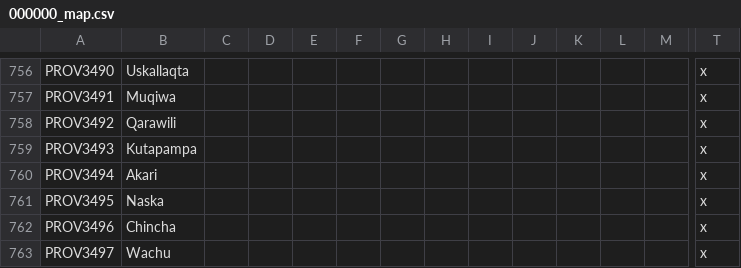
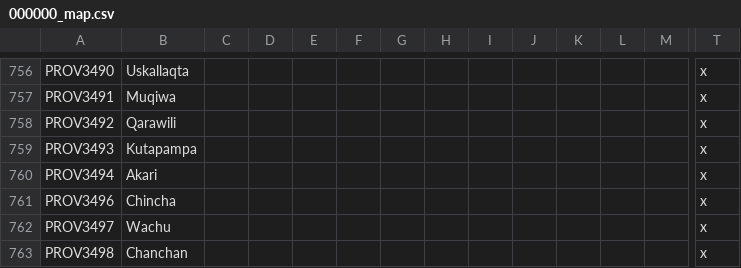
Before and after one commit to Kermit-larp/kermit-mod, a CSV file: kermit/localisation/000000_map.csv, drawn as a sheet; only a part is shown, gaps mark what is left out; the shorter side is filled out with more unchanged rows; rows hold the shown columns only; the diff names each change by its address in the sheet, - before the commit and + after, or states it on an @@ line.

```diff
--- a/kermit/localisation/000000_map.csv
+++ b/kermit/localisation/000000_map.csv
-row 761: PROV3495 | Naska |  |  |  |  |  |  |  |  |  |  |  | x
```
Also changed, not shown: kermit/map/definition.csv, 45 other files.
